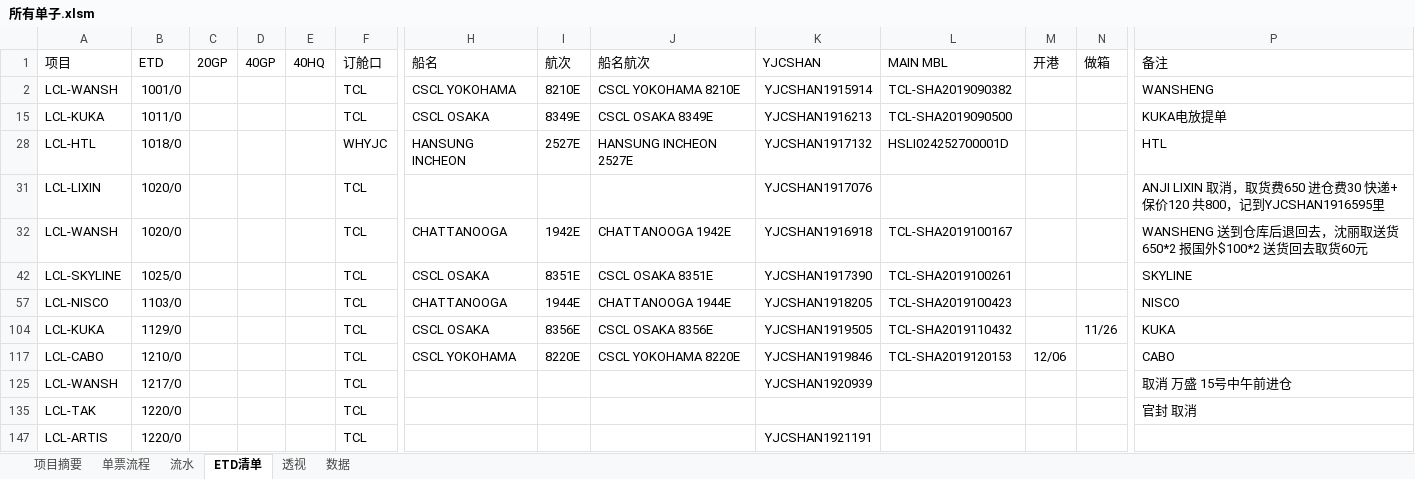
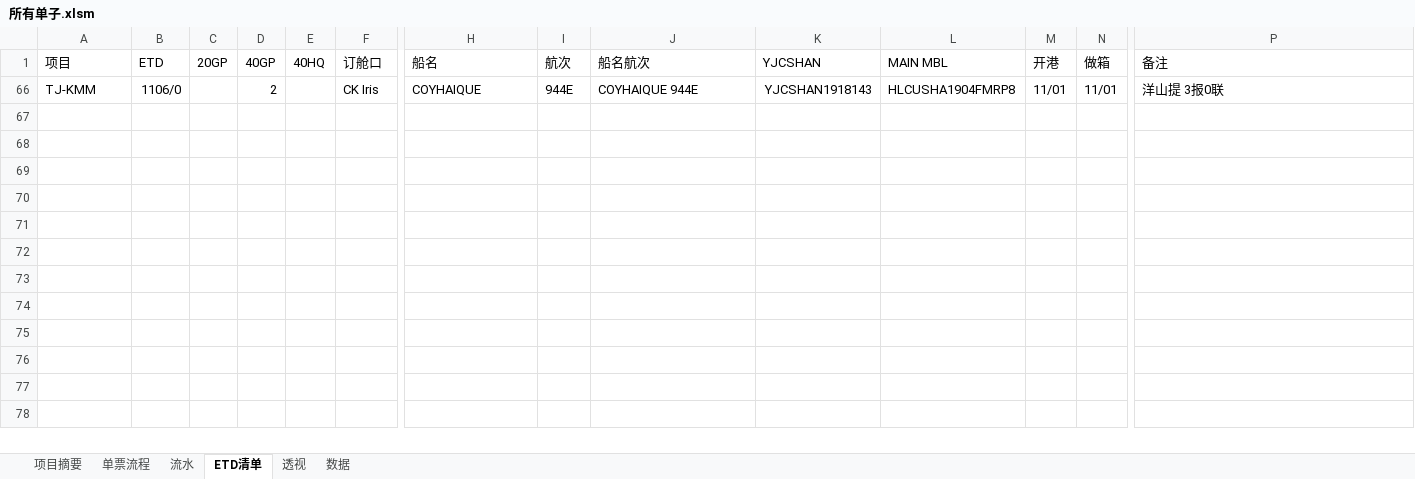
Before and after one commit to ColorfullyZhang/rang, an Excel workbook: yjc/所有单子.xlsm, sheet ETD清单, drawn as a sheet; only a part is shown, gaps mark what is left out; values as stored, in another font and other column widths than the file's, no borders; charts and pictures and conditional formats and table styles not drawn; removed rows and columns are numbered as before the commit, all else as after; rows hold the shown columns only; the diff names each change by its address in the sheet, - before the commit and + after, or states it on an @@ line.

```diff
--- a/yjc/所有单子.xlsm (sheet ETD清单)
+++ b/yjc/所有单子.xlsm (sheet ETD清单)
-row 2: LCL-WANSH | 1001/0 |  |  |  | TCL | CSCL YOKOHAMA | 8210E | CSCL YOKOHAMA 8210E | YJCSHAN1915914 | TCL-SHA2019090382 |  |  | WANSHENG
-row 15: LCL-KUKA | 1011/0 |  |  |  | TCL | CSCL OSAKA | 8349E | CSCL OSAKA 8349E | YJCSHAN1916213 | TCL-SHA2019090500 |  |  | KUKA电放提单
-row 28: LCL-HTL | 1018/0 |  |  |  | WHYJC | HANSUNG INCHEON | 2527E | HANSUNG INCHEON 2527E | YJCSHAN1917132 | HSLI024252700001D |  |  | HTL
-row 31: LCL-LIXIN | 1020/0 |  |  |  | TCL |  |  |  | YJCSHAN1917076 |  |  |  | ANJI LIXIN 取消，取货费650 进仓费30 快递+保价120 共800，记到YJCSHAN1916595里
-row 32: LCL-WANSH | 1020/0 |  |  |  | TCL | CHATTANOOGA | 1942E | CHATTANOOGA 1942E | YJCSHAN1916918 | TCL-SHA2019100167 |  |  | WANSHENG 送到仓库后退回去，沈丽取送货650*2 报国外$100*2 送货回去取货60元
-row 42: LCL-SKYLINE | 1025/0 |  |  |  | TCL | CSCL OSAKA | 8351E | CSCL OSAKA 8351E | YJCSHAN1917390 | TCL-SHA2019100261 |  |  | SKYLINE
-row 57: LCL-NISCO | 1103/0 |  |  |  | TCL | CHATTANOOGA | 1944E | CHATTANOOGA 1944E | YJCSHAN1918205 | TCL-SHA2019100423 |  |  | NISCO
-row 104: LCL-KUKA | 1129/0 |  |  |  | TCL | CSCL OSAKA | 8356E | CSCL OSAKA 8356E | YJCSHAN1919505 | TCL-SHA2019110432 |  | 11/26 | KUKA
-row 117: LCL-CABO | 1210/0 |  |  |  | TCL | CSCL YOKOHAMA | 8220E | CSCL YOKOHAMA 8220E | YJCSHAN1919846 | TCL-SHA2019120153 | 12/06 |  | CABO
-row 125: LCL-WANSH | 1217/0 |  |  |  | TCL |  |  |  | YJCSHAN1920939 |  |  |  | 取消 万盛 15号中午前进仓
-row 135: LCL-TAK | 1220/0 |  |  |  | TCL |  |  |  |  |  |  |  | 官封 取消
-row 147: LCL-ARTIS | 1220/0 |  |  |  | TCL |  |  |  | YJCSHAN1921191
@@ row 66 unhidden: TJ-KMM | 1106/0 |  | 2 |  | CK Iris | COYHAIQUE | 944E | COYHAIQUE 944E | YJCSHAN1918143 | HLCUSHA1904FMRP8 | 11/01 | 11/01 | 洋山提 3报0联 @@
```
Also changed, not shown: sheet 流水, sheet 数据, sheet 透视, hidden cells, charts or pictures, yjc/家居.xlsm.
